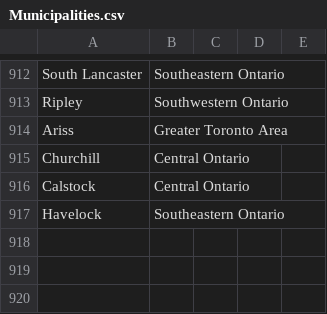
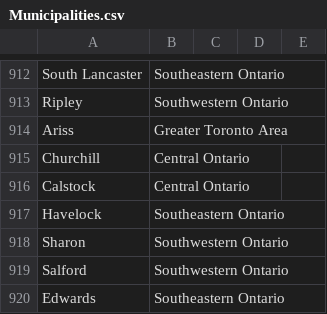
Before and after one commit to shadman-kaif/Canada-Jobs-Web-Scraper, a CSV file: saved excel files/Municipalities.csv, drawn as a sheet; only a part is shown, gaps mark what is left out.

Commit message:
Created August 14 Excel files

```diff
--- a/saved excel files/Municipalities.csv
+++ b/saved excel files/Municipalities.csv
@@ -917 +917,4 @@ Calstock,Central Ontario,,,
 Havelock,Southeastern Ontario,,,
+Sharon,Southwestern Ontario,,,
+Salford,Southwestern Ontario,,,
+Edwards,Southeastern Ontario,,,
```
Also changed, not shown: 4 other files.
